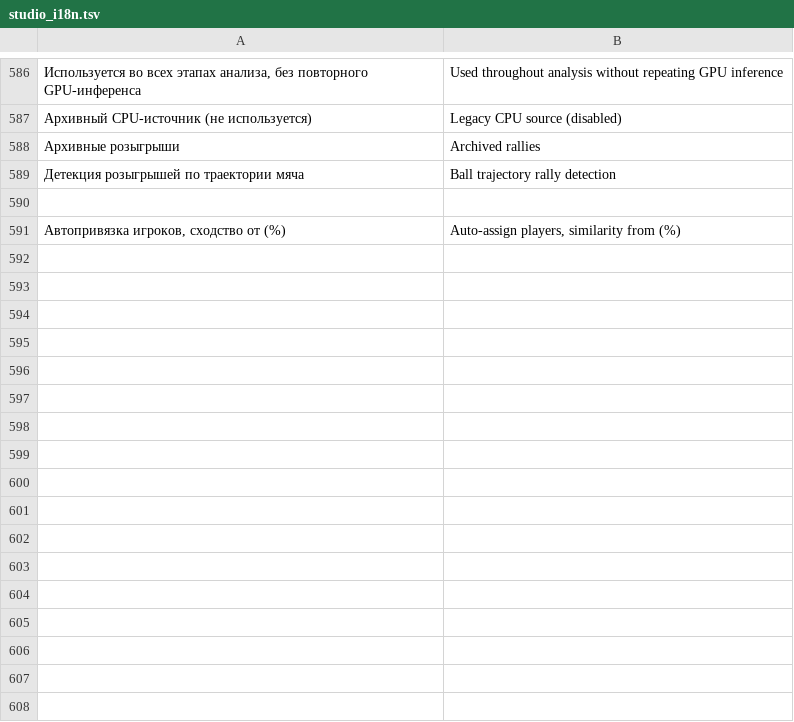
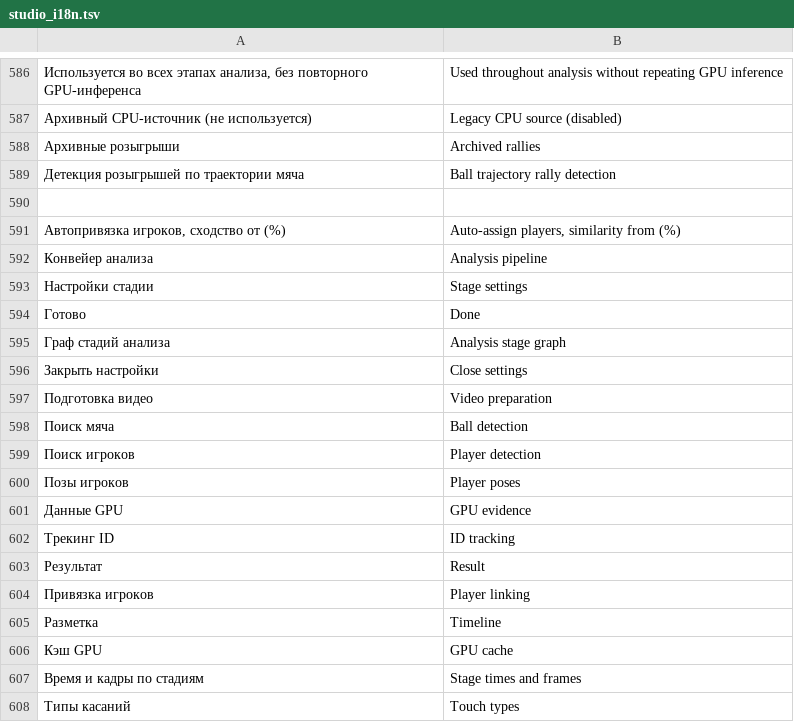
Before and after one commit to Amazomic/volleyball_studio, a TSV file: rust/volley-web/src/studio_i18n.tsv, drawn as a sheet; only a part is shown, gaps mark what is left out; the diff names each change by its address in the sheet, - before the commit and + after, or states it on an @@ line.

Commit message:
Показать стадии анализа единым графом

```diff
--- a/rust/volley-web/src/studio_i18n.tsv
+++ b/rust/volley-web/src/studio_i18n.tsv
+row 592: Конвейер анализа | Analysis pipeline
+row 593: Настройки стадии | Stage settings
+row 594: Готово | Done
+row 595: Граф стадий анализа | Analysis stage graph
+row 596: Закрыть настройки | Close settings
+row 597: Подготовка видео | Video preparation
+row 598: Поиск мяча | Ball detection
+row 599: Поиск игроков | Player detection
+row 600: Позы игроков | Player poses
+row 601: Данные GPU | GPU evidence
+row 602: Трекинг ID | ID tracking
+row 603: Результат | Result
+row 604: Привязка игроков | Player linking
+row 605: Разметка | Timeline
+row 606: Кэш GPU | GPU cache
+row 607: Время и кадры по стадиям | Stage times and frames
+row 608: Типы касаний | Touch types
```
Also changed, not shown: 8 other files.
